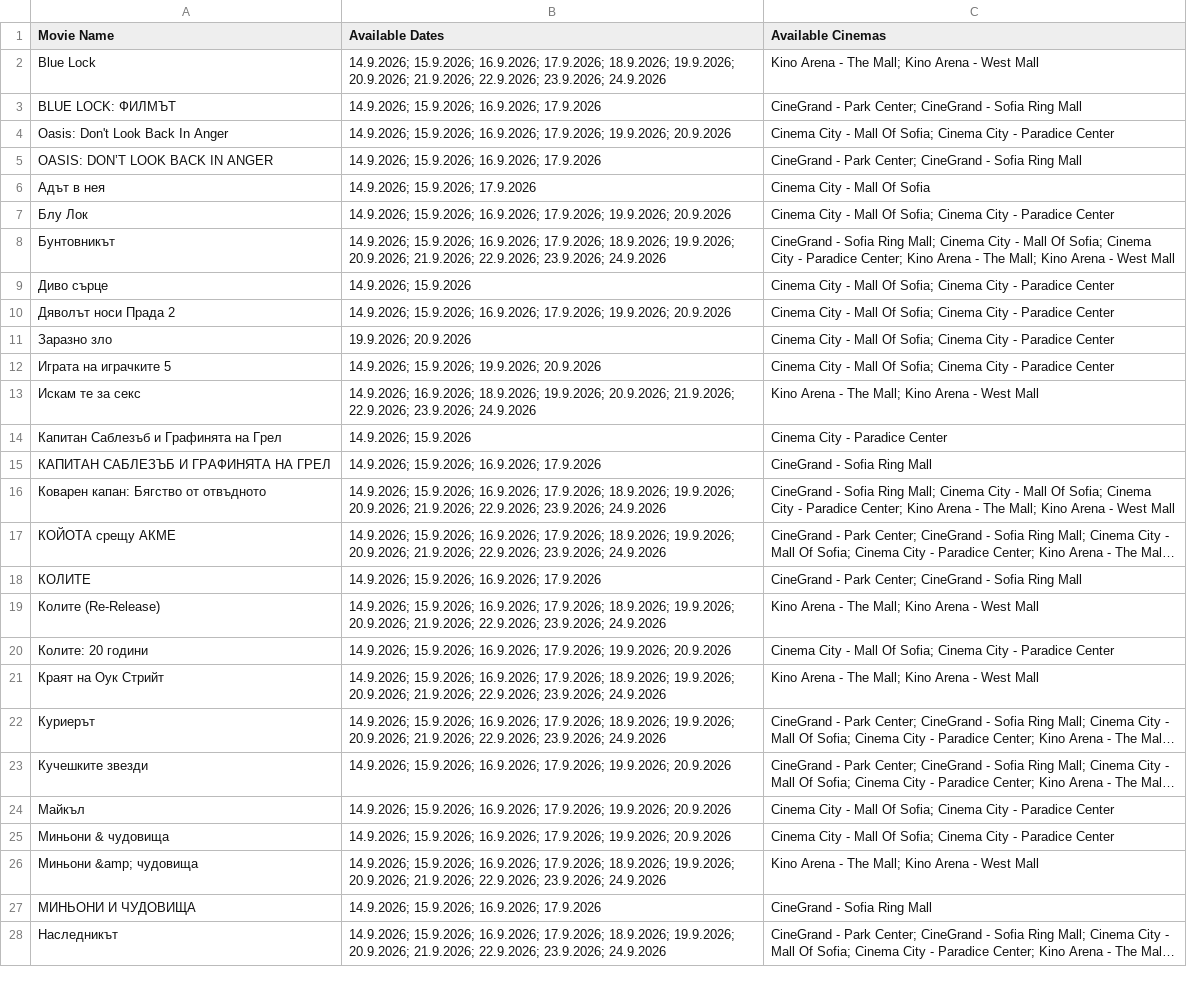
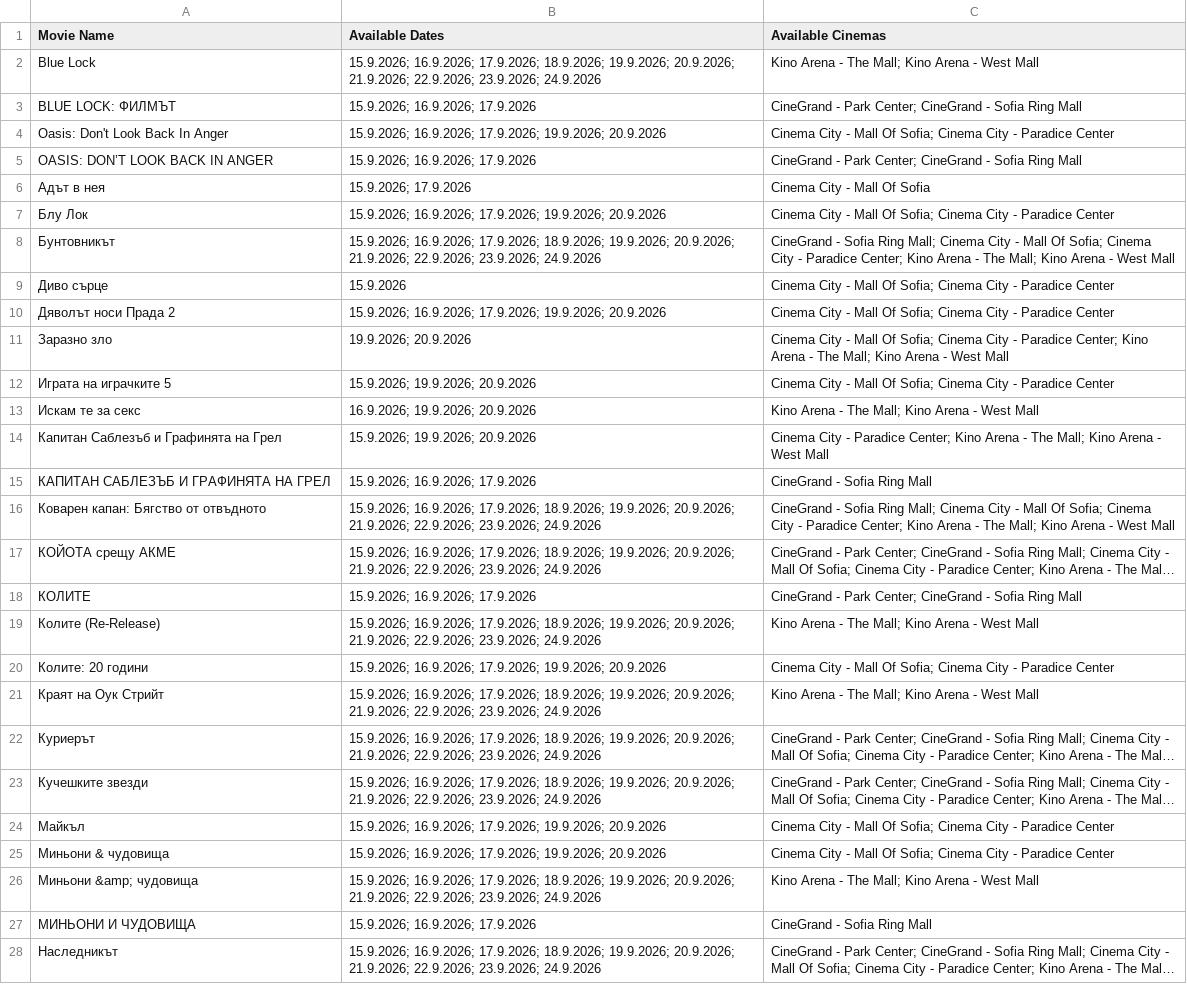
Before and after one commit to darakion/CinemaSearch, a CSV file: data2.csv, drawn as a sheet; only a part is shown; long unchanged cells end in …; the diff covers the shown part only; the diff names each change by its address in the sheet, - before the commit and + after, or states it on an @@ line.

```diff
--- a/data2.csv
+++ b/data2.csv
-B2 (Available Dates): 14.9.2026; 15.9.2026; 16.9.2026;…
+B2 (Available Dates): 15.9.2026; 16.9.2026;…
-B3 (Available Dates): 14.9.2026; 15.9.2026; 16.9.2026; 17.9.2026
+B3 (Available Dates): 15.9.2026; 16.9.2026; 17.9.2026
-B4 (Available Dates): 14.9.2026; 15.9.2026; 16.9.2026;…
+B4 (Available Dates): 15.9.2026; 16.9.2026;…
-B5 (Available Dates): 14.9.2026; 15.9.2026; 16.9.2026; 17.9.2026
+B5 (Available Dates): 15.9.2026; 16.9.2026; 17.9.2026
-B6 (Available Dates): 14.9.2026; 15.9.2026; 17.9.2026
+B6 (Available Dates): 15.9.2026; 17.9.2026
-B7 (Available Dates): 14.9.2026; 15.9.2026; 16.9.2026;…
+B7 (Available Dates): 15.9.2026; 16.9.2026;…
-B8 (Available Dates): 14.9.2026; 15.9.2026; 16.9.2026;…
+B8 (Available Dates): 15.9.2026; 16.9.2026;…
-B9 (Available Dates): 14.9.2026; 15.9.2026
+B9 (Available Dates): 15.9.2026
-B10 (Available Dates): 14.9.2026; 15.9.2026; 16.9.2026;…
+B10 (Available Dates): 15.9.2026; 16.9.2026;…
-C11 (Available Cinemas): …- Paradice Center
+C11 (Available Cinemas): …- Paradice Center; Kino Arena - The Mall; Kino Arena - West Mall
-B12 (Available Dates): 14.9.2026; 15.9.2026; 19.9.2026; 20.9.2026
+B12 (Available Dates): 15.9.2026; 19.9.2026; 20.9.2026
-B13 (Available Dates): 14.9.2026; 16.9.2026; 18.9.2026; 19.9.2026; 20.9.2026; 21.9.2026; 22.9.2026; 23.9.2026; 24.9.2026
+B13 (Available Dates): 16.9.2026; 19.9.2026; 20.9.2026
-B14 (Available Dates): 14.9.2026; 15.9.2026
+B14 (Available Dates): 15.9.2026; 19.9.2026; 20.9.2026
-C14 (Available Cinemas): …- Paradice Center
+C14 (Available Cinemas): …- Paradice Center; Kino Arena - The Mall; Kino Arena - West Mall
-B15 (Available Dates): 14.9.2026; 15.9.2026; 16.9.2026; 17.9.2026
+B15 (Available Dates): 15.9.2026; 16.9.2026; 17.9.2026
-B16:B17 (Available Dates): 14.9.2026; 15.9.2026; 16.9.2026;…
+B16:B17 (Available Dates): 15.9.2026; 16.9.2026;…
-B18 (Available Dates): 14.9.2026; 15.9.2026; 16.9.2026; 17.9.2026
+B18 (Available Dates): 15.9.2026; 16.9.2026; 17.9.2026
-B19 (Available Dates): 14.9.2026; 15.9.2026; 16.9.2026;…
+B19 (Available Dates): 15.9.2026; 16.9.2026;…
-B20 (Available Dates): 14.9.2026; 15.9.2026; 16.9.2026;…
+B20 (Available Dates): 15.9.2026; 16.9.2026;…
-B21:B22 (Available Dates): 14.9.2026; 15.9.2026; 16.9.2026;…
+B21:B22 (Available Dates): 15.9.2026; 16.9.2026;…
-B23 (Available Dates): 14.9.2026; 15.9.2026; 16.9.2026; 17.9.2026; 19.9.2026; 20.9.2026
+B23 (Available Dates): 15.9.2026; 16.9.2026; 17.9.2026; 18.9.2026; 19.9.2026; 20.9.2026; 21.9.2026; 22.9.2026; 23.9.2026; 24.9.2026
-B24:B25 (Available Dates): 14.9.2026; 15.9.2026; 16.9.2026;…
+B24:B25 (Available Dates): 15.9.2026; 16.9.2026;…
-B26 (Available Dates): 14.9.2026; 15.9.2026; 16.9.2026;…
+B26 (Available Dates): 15.9.2026; 16.9.2026;…
-B27 (Available Dates): 14.9.2026; 15.9.2026; 16.9.2026; 17.9.2026
+B27 (Available Dates): 15.9.2026; 16.9.2026; 17.9.2026
-B28 (Available Dates): 14.9.2026; 15.9.2026; 16.9.2026;…
+B28 (Available Dates): 15.9.2026; 16.9.2026;…
```
Also changed, not shown: 13 edited cells elsewhere in this file, 1 other file.
